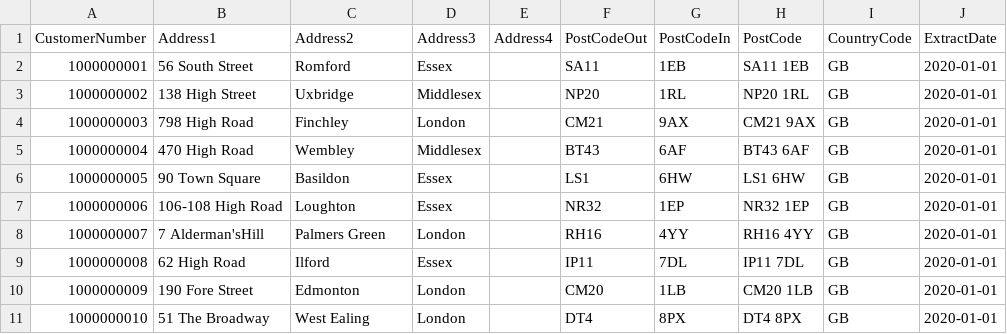
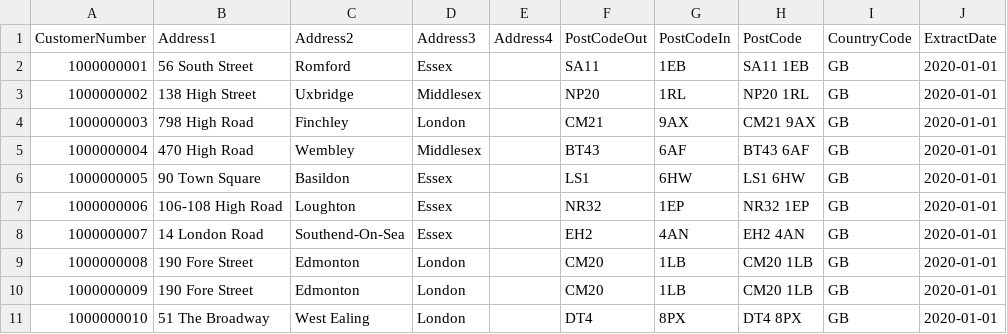
Before and after one commit to ThatDaveStevens/OxfordGraph, a CSV file: Module2/FraudUseCase/Import/files/Address.csv, drawn as a sheet; only a part is shown.

Commit message:
:pencil: reworked to support 2 new use cases

```diff
--- a/Module2/FraudUseCase/Import/files/Address.csv
+++ b/Module2/FraudUseCase/Import/files/Address.csv
@@ -7,4 +7,4 @@ CustomerNumber|Address1|Address2|Address3|Address4|PostCodeOut|PostCodeIn|PostCo
 1000000006|106-108 High Road|Loughton|Essex||NR32|1EP|NR32 1EP|GB|2020-01-01
-1000000007|7 Alderman'sHill|Palmers Green|London||RH16|4YY|RH16 4YY|GB|2020-01-01
-1000000008|62 High Road|Ilford|Essex||IP11|7DL|IP11 7DL|GB|2020-01-01
+1000000007|14 London Road|Southend-On-Sea|Essex||EH2 |4AN|EH2 4AN |GB|2020-01-01
+1000000008|190 Fore Street|Edmonton|London||CM20|1LB|CM20 1LB|GB|2020-01-01
 1000000009|190 Fore Street|Edmonton|London||CM20|1LB|CM20 1LB|GB|2020-01-01
```
Also changed, not shown: 5 other files.
